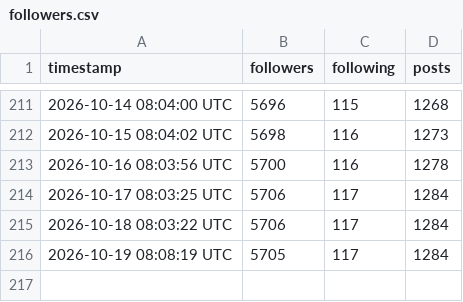
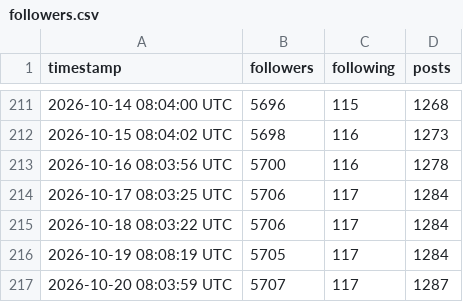
Before and after one commit to Center-for-Global-Development/bluesky-stats, a CSV file: data/followers.csv, drawn as a sheet; only a part is shown, gaps mark what is left out.

```diff
--- a/data/followers.csv
+++ b/data/followers.csv
@@ -216 +216,2 @@ timestamp,followers,following,posts
 2026-10-19 08:08:19 UTC,5705,117,1284
+2026-10-20 08:03:59 UTC,5707,117,1287
```
